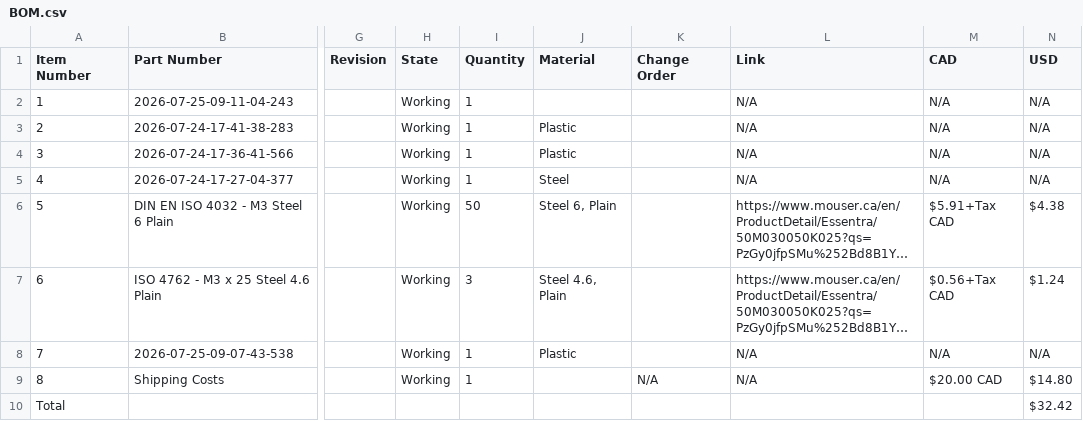
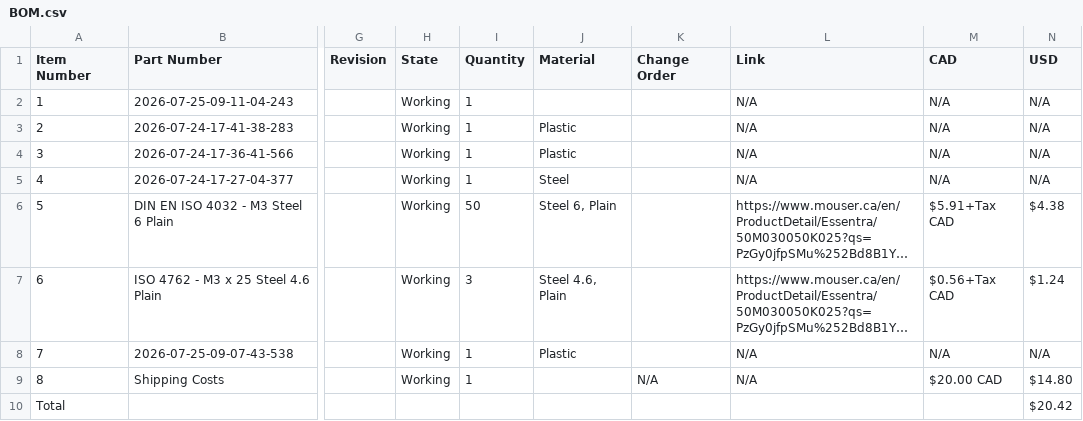
Before and after one commit to AamirKPathan/SolderAssist, a CSV file: BOM/BOM.csv, drawn as a sheet; only a part is shown, gaps mark what is left out; long unchanged cells end in …; the diff names each change by its address in the sheet, - before the commit and + after, or states it on an @@ line.

Commit message:
Aug 14, 2026, 4:21 PM

```diff
--- a/BOM/BOM.csv
+++ b/BOM/BOM.csv
-N10 (USD): $32.42
+N10 (USD): $20.42
```
